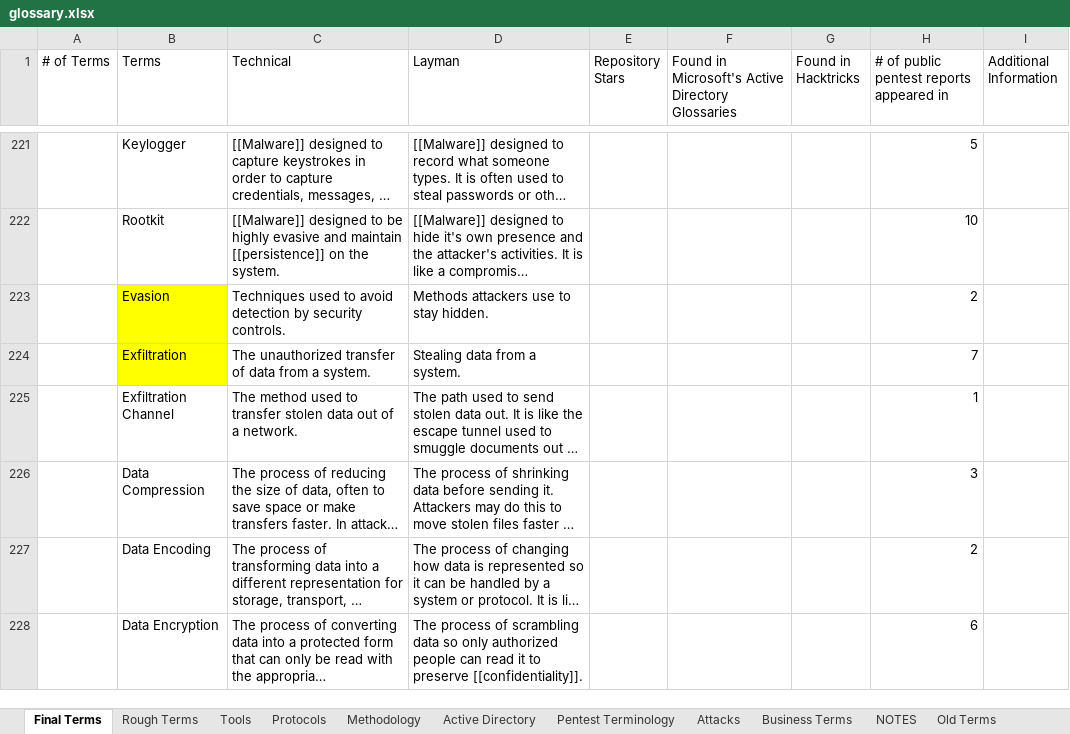
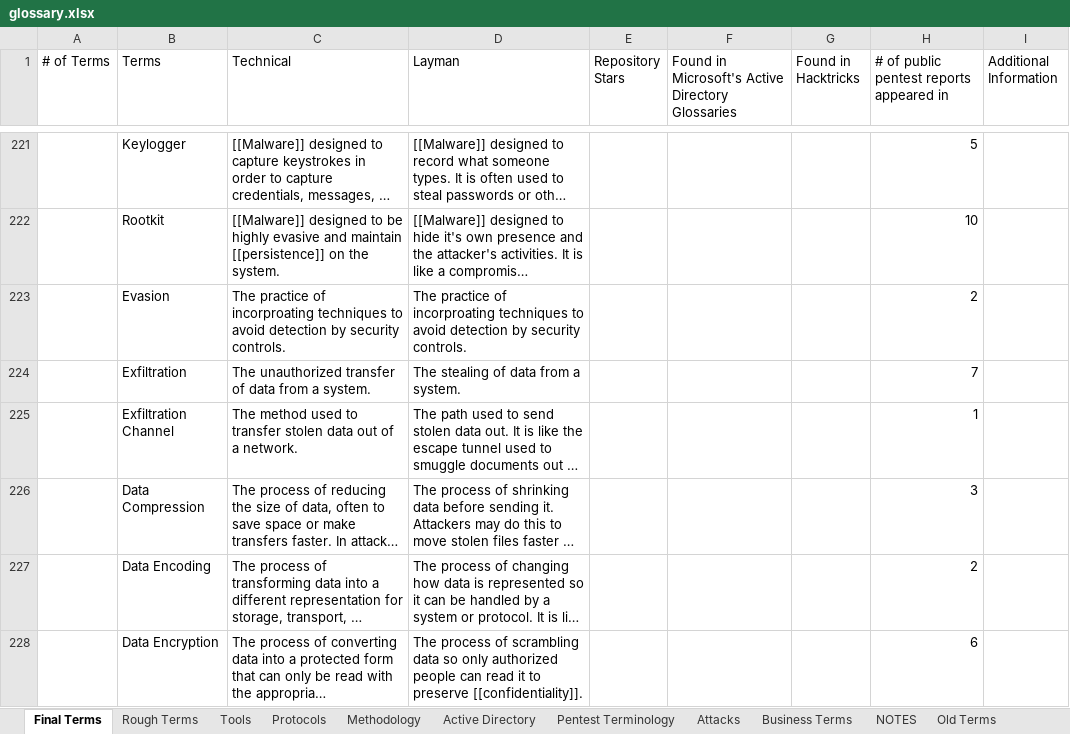
Before and after one commit to crmpfs101/crmpfs101.github.io, an Excel workbook: glossary/glossary.xlsx, sheet Final Terms, drawn as a sheet; only a part is shown, gaps mark what is left out; long unchanged cells end in …; values as stored, in another font and other column widths than the file's, no borders; the diff covers the shown part only; the diff names each change by its address in the sheet, - before the commit and + after, or states it on an @@ line.

```diff
--- a/glossary/glossary.xlsx (sheet Final Terms)
+++ b/glossary/glossary.xlsx (sheet Final Terms)
-B223:B224 fill: #FFFF00
+B223:B224 fill: none
-C223 (Technical): Techniques used to avoid…
+C223 (Technical): The practice of incorproating techniques to avoid…
-D223 (Layman): Methods attackers use to stay hidden.
+D223 (Layman): The practice of incorproating techniques to avoid detection by security controls.
-D224 (Layman): Stealing data from a system.
+D224 (Layman): The stealing of data from a system.
```
Also changed, not shown: 2 added rows, 3 removed rows, 47 edited cells and cell formats elsewhere in this sheet.
